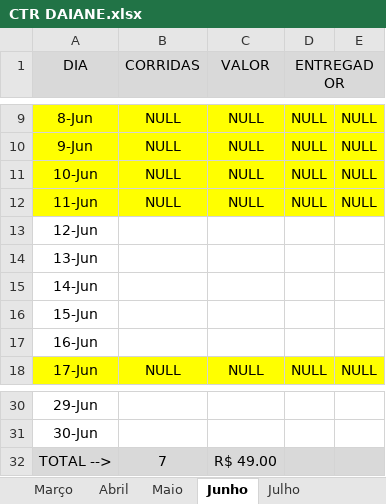
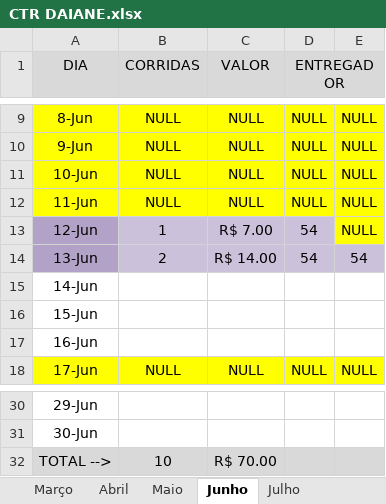
Before and after one commit to DanielGermanosilva/CORRIDAS, an Excel workbook: CTR DAIANE.xlsx, sheet Junho, drawn as a sheet; only a part is shown, gaps mark what is left out; values as stored, in another font and other column widths than the file's, no borders; the diff names each change by its address in the sheet, - before the commit and + after, or states it on an @@ line.

Commit message:
Update CTR DAIANE.xlsx

```diff
--- a/CTR DAIANE.xlsx (sheet Junho)
+++ b/CTR DAIANE.xlsx (sheet Junho)
-A13:A14 fill: none
+A13:A14 fill: #B3A2C7
-B13 (CORRIDAS): (empty)
+B13 (CORRIDAS): 1
-B13:D13 fill: none
+B13:D13 fill: #CCC1DA
-C13 (VALOR): (empty)
+C13 (VALOR): R$ 7.00
-D13:D14 (ENTREGADOR): (empty)
+D13:D14 (ENTREGADOR): 54
-E13: (empty)
+E13: NULL
-E13 fill: none
+E13 fill: #FFFF00
-B14 (CORRIDAS): (empty)
+B14 (CORRIDAS): 2
-B14:E14 fill: none
+B14:E14 fill: #CCC1DA
-C14 (VALOR): (empty)
+C14 (VALOR): R$ 14.00
-E14: (empty)
+E14: 54
-B32 (CORRIDAS): 7
+B32 (CORRIDAS): 10
-C32 (VALOR): R$ 49.00
+C32 (VALOR): R$ 70.00
```
